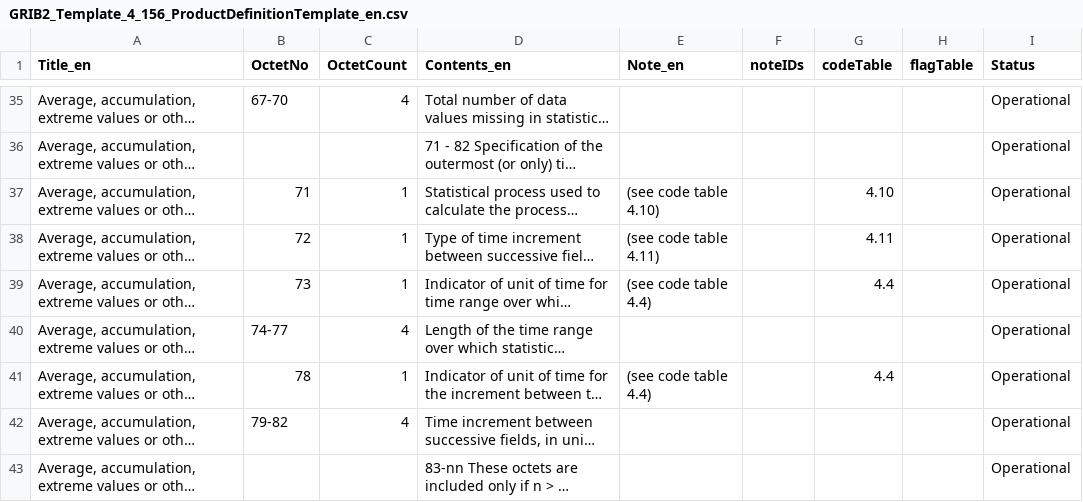
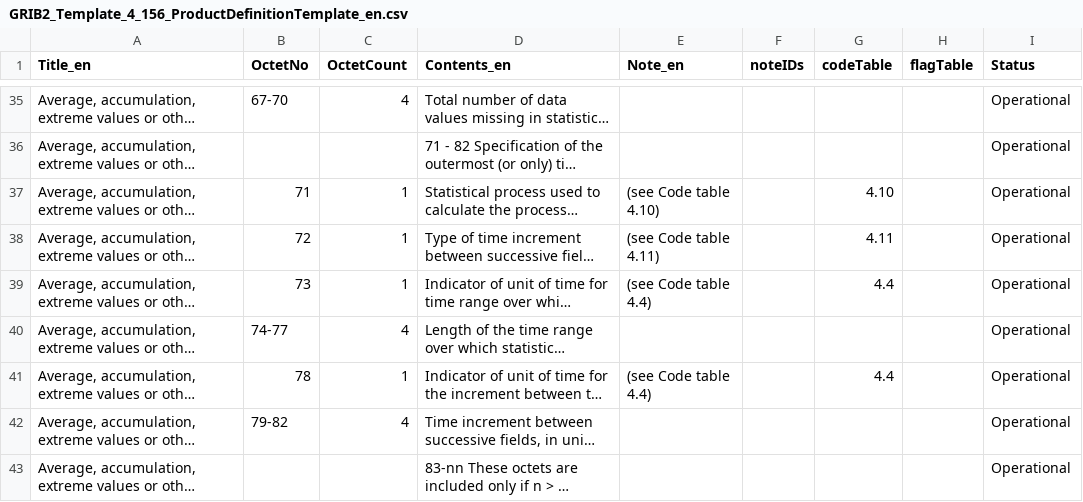
Before and after one commit to wmo-im/GRIB2, a CSV file: GRIB2_Template_4_156_ProductDefinitionTemplate_en.csv, drawn as a sheet; only a part is shown, gaps mark what is left out; long unchanged cells end in …; the diff names each change by its address in the sheet, - before the commit and + after, or states it on an @@ line.

```diff
--- a/GRIB2_Template_4_156_ProductDefinitionTemplate_en.csv
+++ b/GRIB2_Template_4_156_ProductDefinitionTemplate_en.csv
-E37 (Note_en): (see code table 4.10)
+E37 (Note_en): (see Code table 4.10)
-E38 (Note_en): (see code table 4.11)
+E38 (Note_en): (see Code table 4.11)
-E39 (Note_en): (see code table 4.4)
+E39 (Note_en): (see Code table 4.4)
-E41 (Note_en): (see code table 4.4)
+E41 (Note_en): (see Code table 4.4)
```
Also changed, not shown: GRIB2_CodeFlag_4_5_CodeTable_en.csv.
